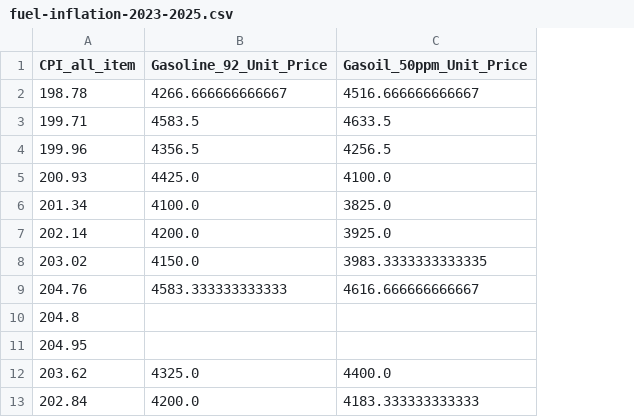
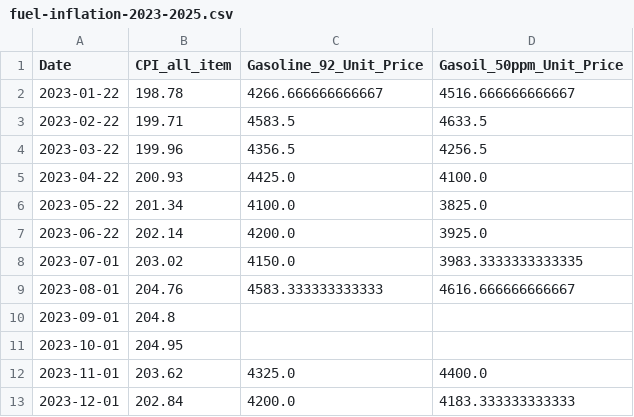
Before and after one commit to phoeurnkimhor/cambodia-inflation-rate-forecasting, a CSV file: data/merged/fuel-inflation-2023-2025.csv, drawn as a sheet; only a part is shown; the diff names each change by its address in the sheet, - before the commit and + after, or states it on an @@ line.

Commit message:
rename data

```diff
--- a/data/merged/fuel-inflation-2023-2025.csv
+++ b/data/merged/fuel-inflation-2023-2025.csv
+column A (Date), rows 2-13: 2023-01-22 | 2023-02-22 | 2023-03-22 | 2023-04-22 | 2023-05-22 | 2023-06-22 | 2023-07-01 | 2023-08-01 | 2023-09-01 | 2023-10-01 | 2023-11-01 | 2023-12-01
```
Also changed, not shown: 3 other files.
